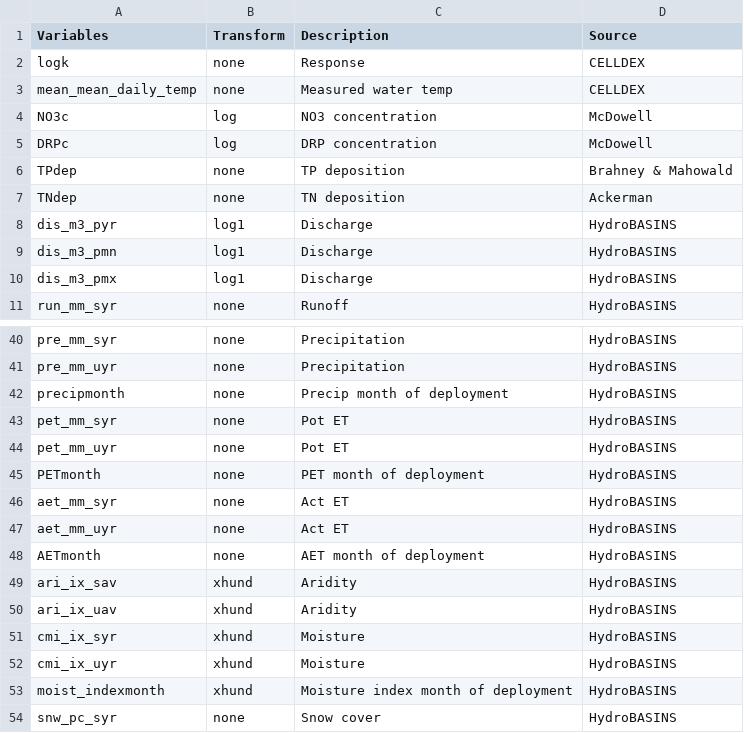
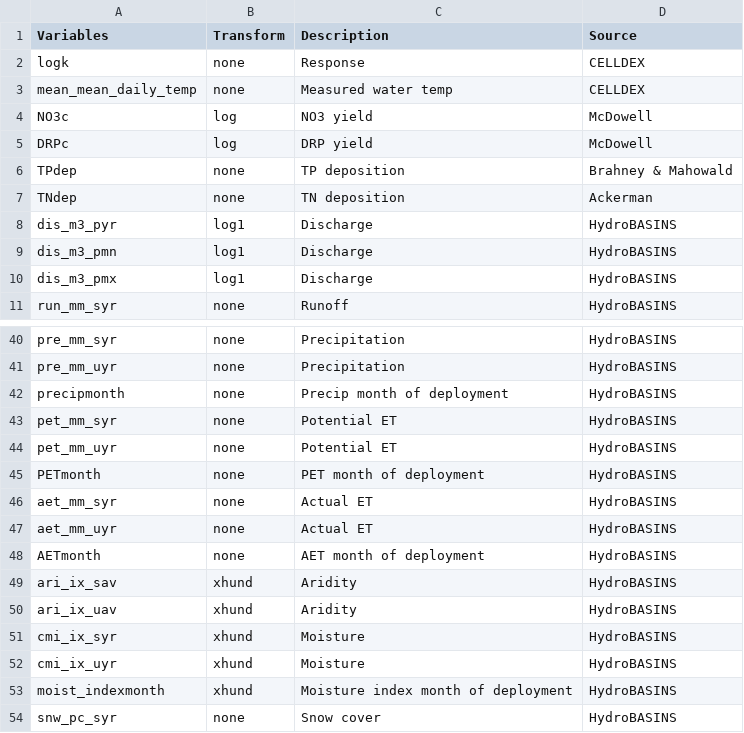
Before and after one commit to dmcostello/CELLDEX_geospatial, a CSV file: var_names.csv, drawn as a sheet; only a part is shown, gaps mark what is left out.

Commit message:
Update variable descriptions

```diff
--- a/var_names.csv
+++ b/var_names.csv
@@ -3,4 +3,4 @@ logk,none,Response,CELLDEX
 mean_mean_daily_temp,none,Measured water temp,CELLDEX
-NO3c,log,NO3 concentration,McDowell
-DRPc,log,DRP concentration,McDowell
+NO3c,log,NO3 yield,McDowell
+DRPc,log,DRP yield,McDowell
 TPdep,none,TP deposition,Brahney & Mahowald
@@ -42,7 +42,7 @@ pre_mm_uyr,none,Precipitation,HydroBASINS
 precipmonth,none,Precip month of deployment,HydroBASINS
-pet_mm_syr,none,Pot ET,HydroBASINS
-pet_mm_uyr,none,Pot ET,HydroBASINS
+pet_mm_syr,none,Potential ET,HydroBASINS
+pet_mm_uyr,none,Potential ET,HydroBASINS
 PETmonth,none,PET month of deployment,HydroBASINS
-aet_mm_syr,none,Act ET,HydroBASINS
-aet_mm_uyr,none,Act ET,HydroBASINS
+aet_mm_syr,none,Actual ET,HydroBASINS
+aet_mm_uyr,none,Actual ET,HydroBASINS
 AETmonth,none,AET month of deployment,HydroBASINS
```
